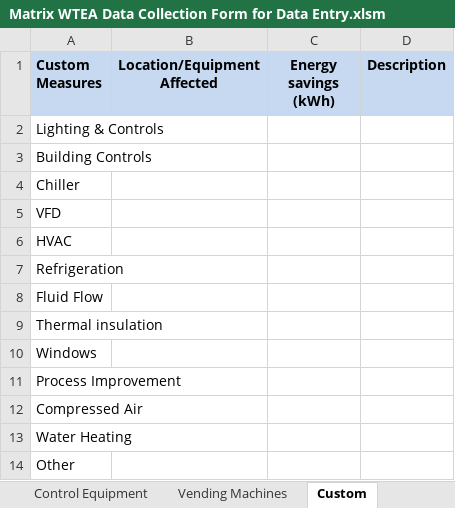
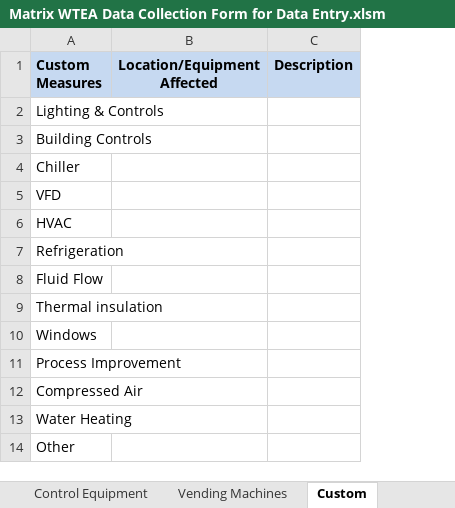
Before and after one commit to smurfing/MatrixPepco, an Excel workbook: Matrix WTEA Data Collection Form for Data Entry.xlsm, sheet Custom, drawn as a sheet; values as stored, in another font and other column widths than the file's, no borders; the diff names each change by its address in the sheet, - before the commit and + after, or states it on an @@ line.

```diff
--- a/Matrix WTEA Data Collection Form for Data Entry.xlsm (sheet Custom)
+++ b/Matrix WTEA Data Collection Form for Data Entry.xlsm (sheet Custom)
-column C (Energy savings (kWh)), empty
```
Also changed, not shown: sheet Facility Info, sheet Walk Ins and Ice Makers, sheet Refrigerators, sheet Food Service, sheet HVAC, other sheet tabs, formulas that keep their value, hidden cells, charts or pictures, Pepco SB Walk-Through Assessment.xlsx, SB_Pepco_Lighting.xlsx, 4 other files.
